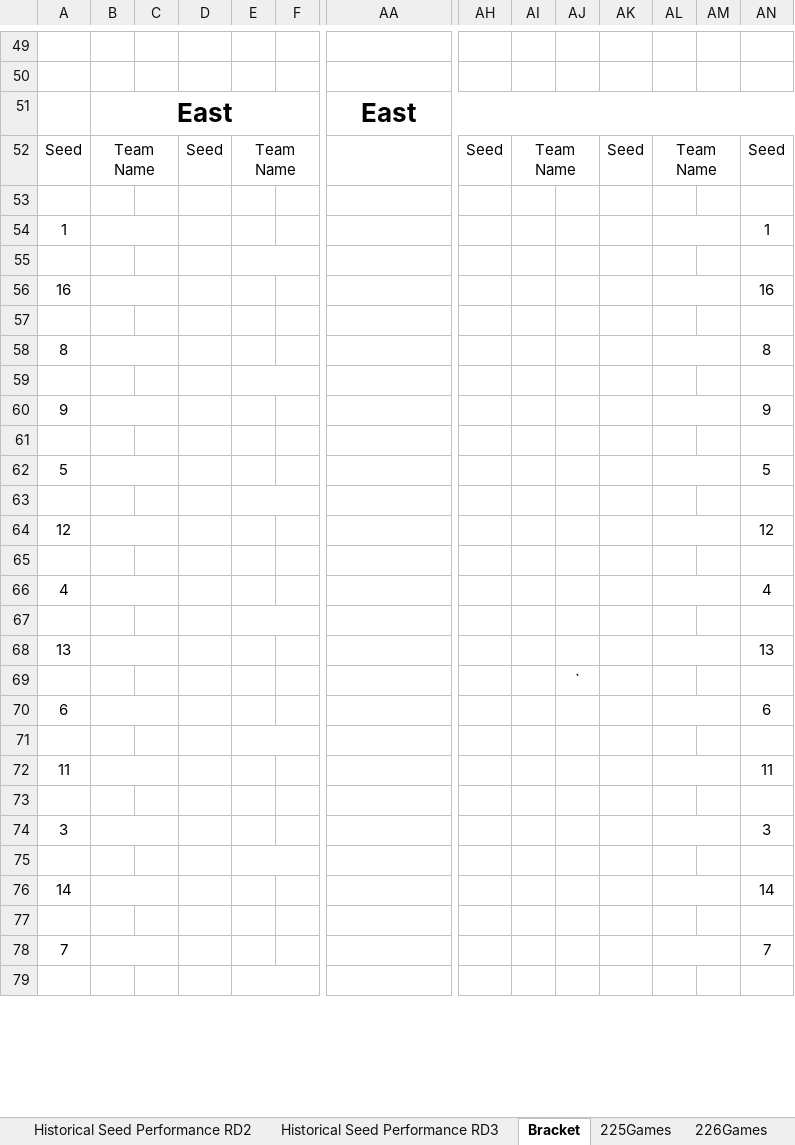
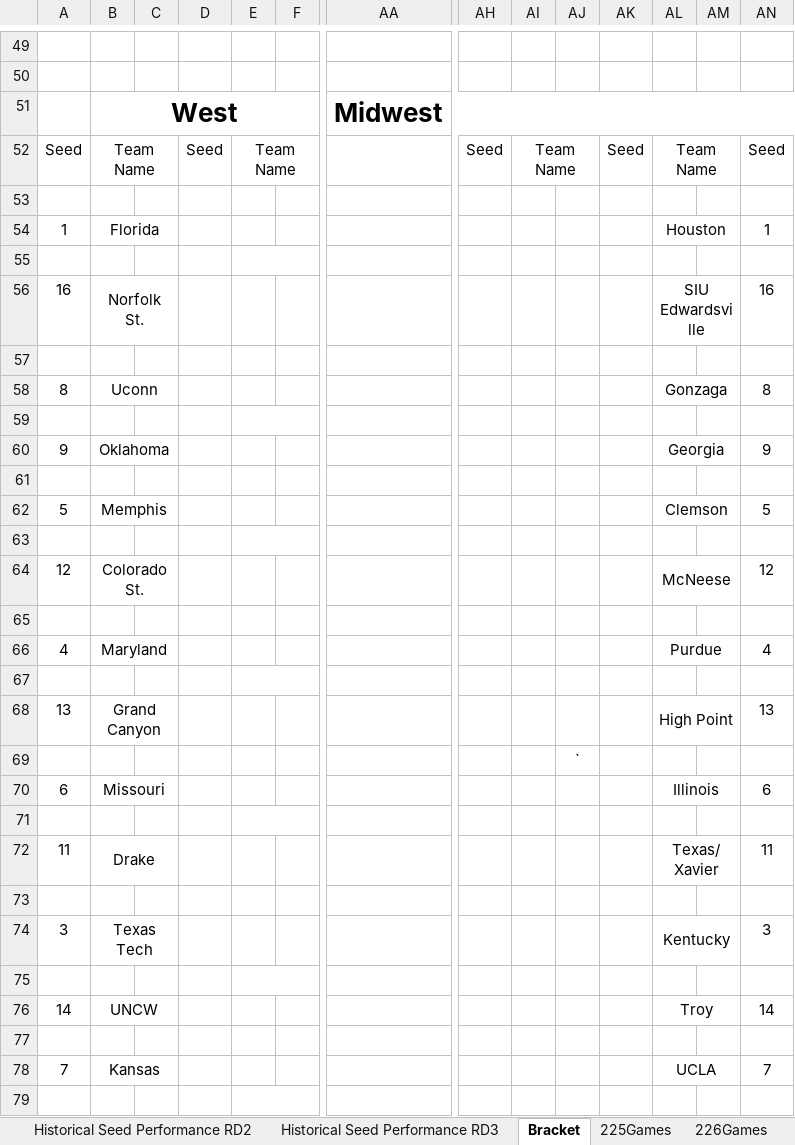
Before and after one commit to KKelleyII/CHE4230Project, an Excel workbook: 225CBBGAMES.xlsx, sheet Bracket, drawn as a sheet; only a part is shown, gaps mark what is left out; values as stored, in another font and other column widths than the file's, no borders; removed rows and columns are numbered as before the commit, all else as after; rows hold the shown columns only; the diff covers the shown part only; the diff names each change by its address in the sheet, - before the commit and + after, or states it on an @@ line.

```diff
--- a/225CBBGAMES.xlsx (sheet Bracket)
+++ b/225CBBGAMES.xlsx (sheet Bracket)
-row 51:  | East |  |  |  |  | East
+row 51:  | West |  |  |  |  | Midwest
-B54: (empty)
+B54: Florida
-AL54: (empty)
+AL54: Houston
-B56: (empty)
+B56: Norfolk St.
-AL56: (empty)
+AL56: SIU Edwardsville
-B58: (empty)
+B58: Uconn
-AL58: (empty)
+AL58: Gonzaga
-B60: (empty)
+B60: Oklahoma
-AL60: (empty)
+AL60: Georgia
-B62: (empty)
+B62: Memphis
-AL62: (empty)
+AL62: Clemson
-B64: (empty)
+B64: Colorado St.
-AL64: (empty)
+AL64: McNeese
-B66: (empty)
+B66: Maryland
-AL66: (empty)
+AL66: Purdue
-B68: (empty)
+B68: Grand Canyon
-AL68: (empty)
+AL68: High Point
-B70: (empty)
+B70: Missouri
-AL70: (empty)
+AL70: Illinois
-B72: (empty)
+B72: Drake
-AL72: (empty)
+AL72: Texas/Xavier
-B74: (empty)
+B74: Texas Tech
-AL74: (empty)
+AL74: Kentucky
-B76: (empty)
+B76: UNCW
-AL76: (empty)
+AL76: Troy
-B78: (empty)
+B78: Kansas
-AL78: (empty)
+AL78: UCLA
```
Also changed, not shown: 39 edited cells elsewhere in this sheet, sheet Historical Seed Performance RD3, sheet 311Games, 11 other files.
